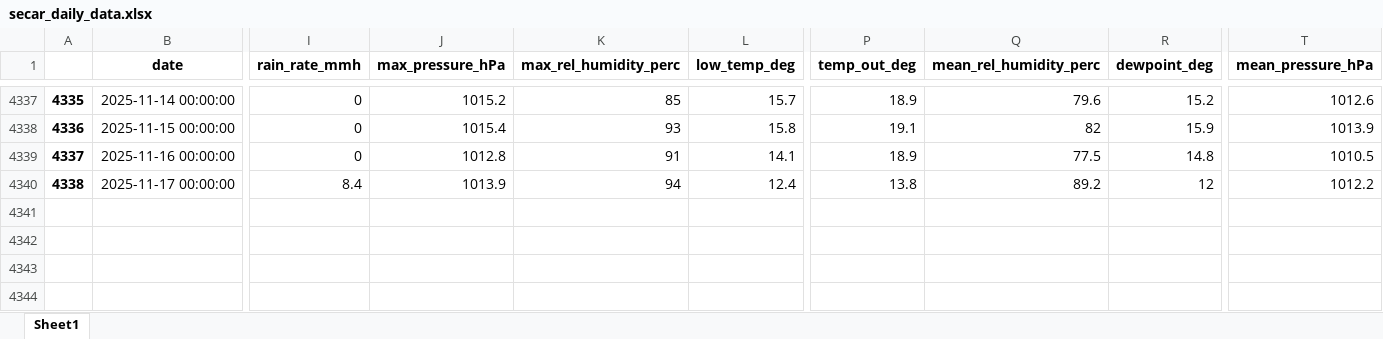
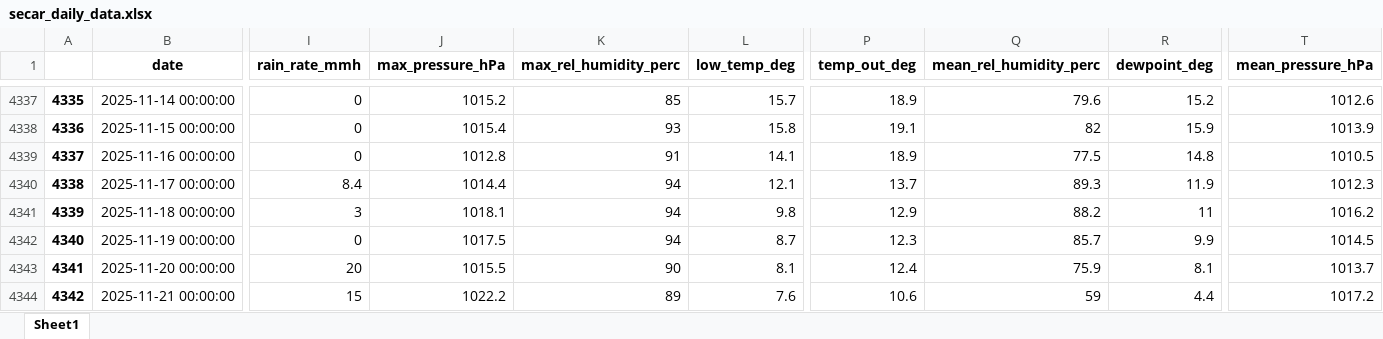
Before and after one commit to idfeiven/app-secar_meteo_data, an Excel workbook: data/secar_daily_data.xlsx, sheet Sheet1, drawn as a sheet; only a part is shown, gaps mark what is left out; values as stored, in another font and other column widths than the file's, no borders; rows hold the shown columns only; the diff names each change by its address in the sheet, - before the commit and + after, or states it on an @@ line.

```diff
--- a/data/secar_daily_data.xlsx (sheet Sheet1)
+++ b/data/secar_daily_data.xlsx (sheet Sheet1)
-J4340 (max_pressure_hPa): 1013.9
+J4340 (max_pressure_hPa): 1014.4
-L4340 (low_temp_deg): 12.4
+L4340 (low_temp_deg): 12.1
-P4340 (temp_out_deg): 13.8
+P4340 (temp_out_deg): 13.7
-Q4340 (mean_rel_humidity_perc): 89.2
+Q4340 (mean_rel_humidity_perc): 89.3
-R4340 (dewpoint_deg): 12
+R4340 (dewpoint_deg): 11.9
-T4340 (mean_pressure_hPa): 1012.2
+T4340 (mean_pressure_hPa): 1012.3
+row 4341: 4339 | 2025-11-18 00:00:00 | 3 | 1018.1 | 94 | 9.8 | 12.9 | 88.2 | 11 | 1016.2
+row 4342: 4340 | 2025-11-19 00:00:00 | 0 | 1017.5 | 94 | 8.7 | 12.3 | 85.7 | 9.9 | 1014.5
+row 4343: 4341 | 2025-11-20 00:00:00 | 20 | 1015.5 | 90 | 8.1 | 12.4 | 75.9 | 8.1 | 1013.7
+row 4344: 4342 | 2025-11-21 00:00:00 | 15 | 1022.2 | 89 | 7.6 | 10.6 | 59 | 4.4 | 1017.2
```
Also changed, not shown: data/daily_manual_rain_gage_data.xlsx, data/secar_daily_data_corrected.xlsx, 1 other file.
